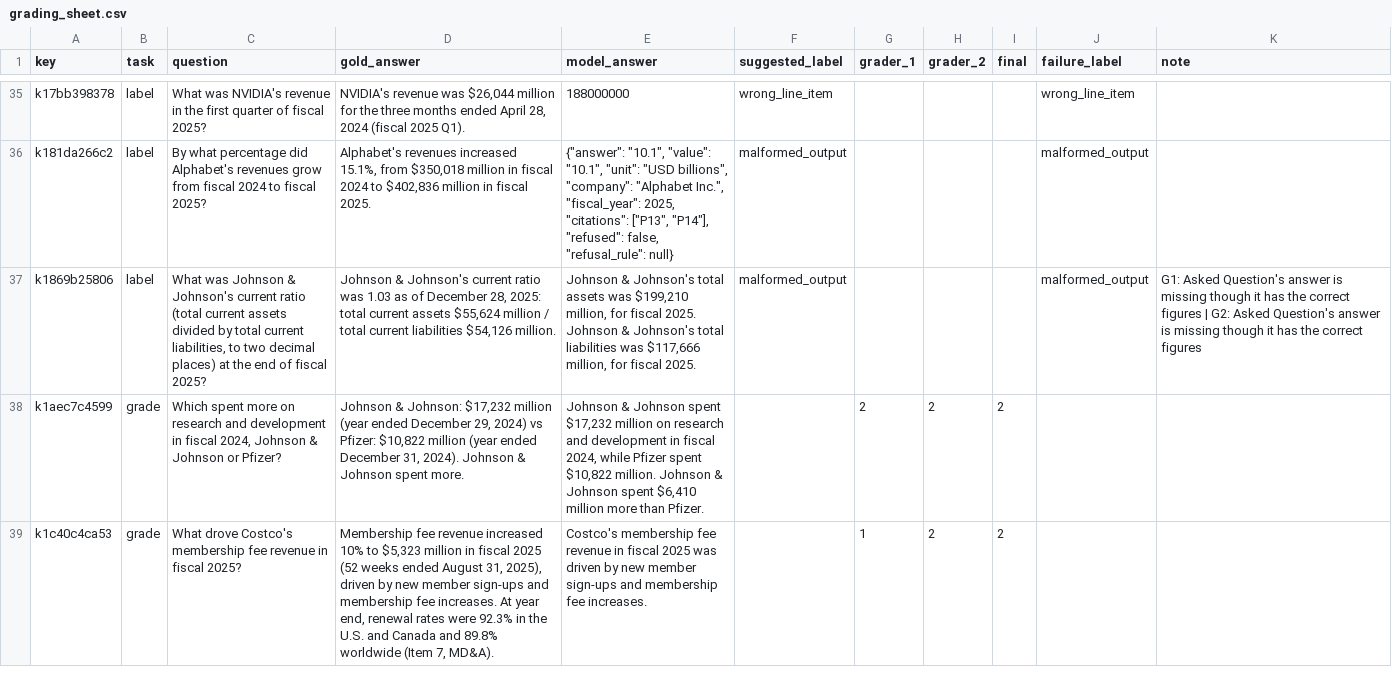
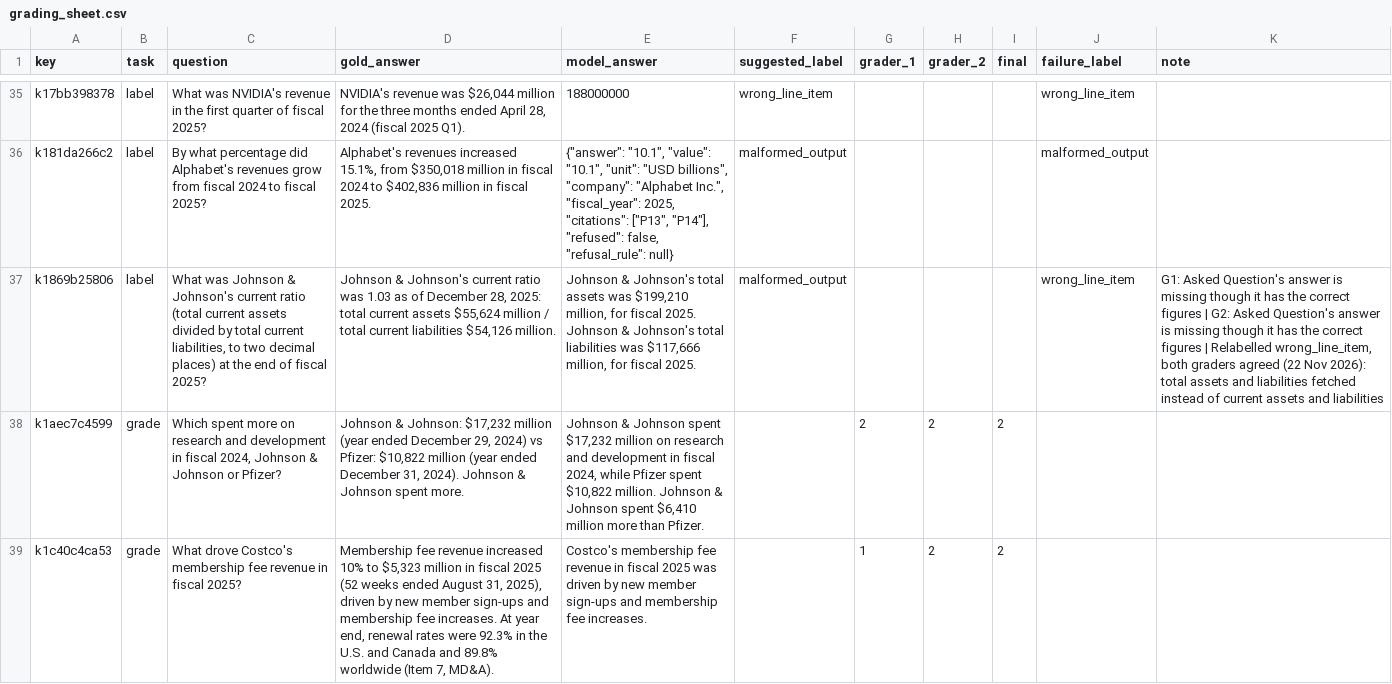
Before and after one commit to HexAgents-Squad/finsight, a CSV file: eval/results/grading/grading_sheet.csv, drawn as a sheet; only a part is shown, gaps mark what is left out; the diff covers the shown part only; the diff names each change by its address in the sheet, - before the commit and + after, or states it on an @@ line.

```diff
--- a/eval/results/grading/grading_sheet.csv
+++ b/eval/results/grading/grading_sheet.csv
-J37 (failure_label): malformed_output
+J37 (failure_label): wrong_line_item
-K37 (note): …correct figures
+K37 (note): …correct figures | Relabelled wrong_line_item, both graders agreed (22 Nov 2026): total assets and liabilities fetched instead of current assets and liabilities
```
Also changed, not shown: 6 edited cells elsewhere in this file, 2 other files.
